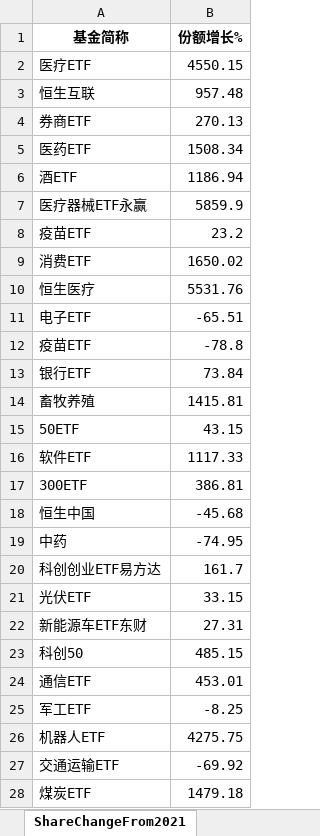
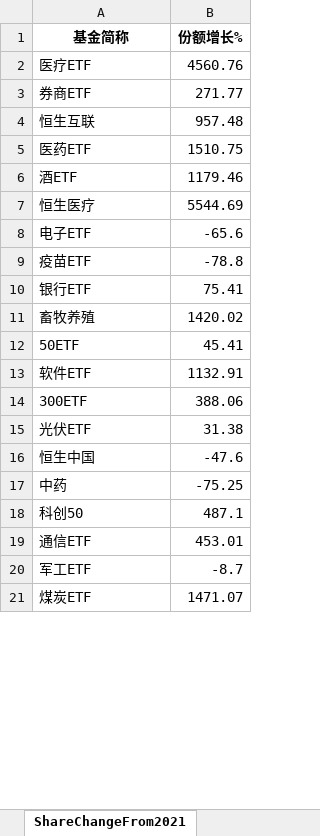
Before and after one commit to digital-era/AIPEMarketData, an Excel workbook: data/AIPEMarketData.xlsx, sheet ShareChangeFrom2021, drawn as a sheet; only a part is shown; values as stored, in another font and other column widths than the file's, no borders; removed rows and columns are numbered as before the commit, all else as after; the diff covers the shown part only; the diff names each change by its address in the sheet, - before the commit and + after, or states it on an @@ line.

```diff
--- a/data/AIPEMarketData.xlsx (sheet ShareChangeFrom2021)
+++ b/data/AIPEMarketData.xlsx (sheet ShareChangeFrom2021)
-B2 (份额增长%): 4550.15
+B2 (份额增长%): 4560.76
+row 3: 券商ETF | 271.77
-row 4: 券商ETF | 270.13
-B5 (份额增长%): 1508.34
+B5 (份额增长%): 1510.75
-B6 (份额增长%): 1186.94
+B6 (份额增长%): 1179.46
-row 7: 医疗器械ETF永赢 | 5859.9
-row 8: 疫苗ETF | 23.2
-row 9: 消费ETF | 1650.02
-B7 (份额增长%): 5531.76
+B7 (份额增长%): 5544.69
-B8 (份额增长%): -65.51
+B8 (份额增长%): -65.6
-B10 (份额增长%): 73.84
+B10 (份额增长%): 75.41
-B11 (份额增长%): 1415.81
+B11 (份额增长%): 1420.02
-B12 (份额增长%): 43.15
+B12 (份额增长%): 45.41
-B13 (份额增长%): 1117.33
+B13 (份额增长%): 1132.91
-B14 (份额增长%): 386.81
+B14 (份额增长%): 388.06
+row 15: 光伏ETF | 31.38
-B16 (份额增长%): -45.68
+B16 (份额增长%): -47.6
-B17 (份额增长%): -74.95
+B17 (份额增长%): -75.25
-row 20: 科创创业ETF易方达 | 161.7
-row 21: 光伏ETF | 33.15
-row 22: 新能源车ETF东财 | 27.31
-B18 (份额增长%): 485.15
+B18 (份额增长%): 487.1
-B20 (份额增长%): -8.25
+B20 (份额增长%): -8.7
-row 26: 机器人ETF | 4275.75
-row 27: 交通运输ETF | -69.92
-B21 (份额增长%): 1479.18
+B21 (份额增长%): 1471.07
```
Also changed, not shown: 6 added rows, 14 removed rows and 16 edited cells elsewhere in this sheet, sheet DistributeHotIndustry, sheet PriceThisYearChange, sheet ShareThisYearChange, sheet PriceChangeFrom2021, sheet TopStockInTopPotScore, sheet ARGroup, 7 more sheets, 15 other files.
